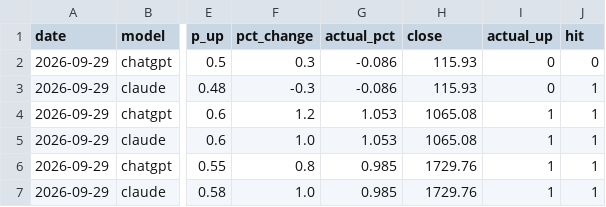
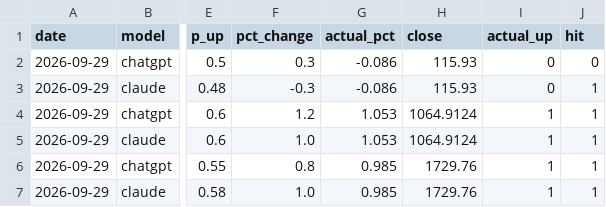
Before and after one commit to sg16-hash/ai-forecast-duel, a CSV file: data/results.csv, drawn as a sheet; only a part is shown, gaps mark what is left out; the diff names each change by its address in the sheet, - before the commit and + after, or states it on an @@ line.

```diff
--- a/data/results.csv
+++ b/data/results.csv
-H4:H5 (close): 1065.08
+H4:H5 (close): 1064.9124
```
Also changed, not shown: data/prices.csv.
